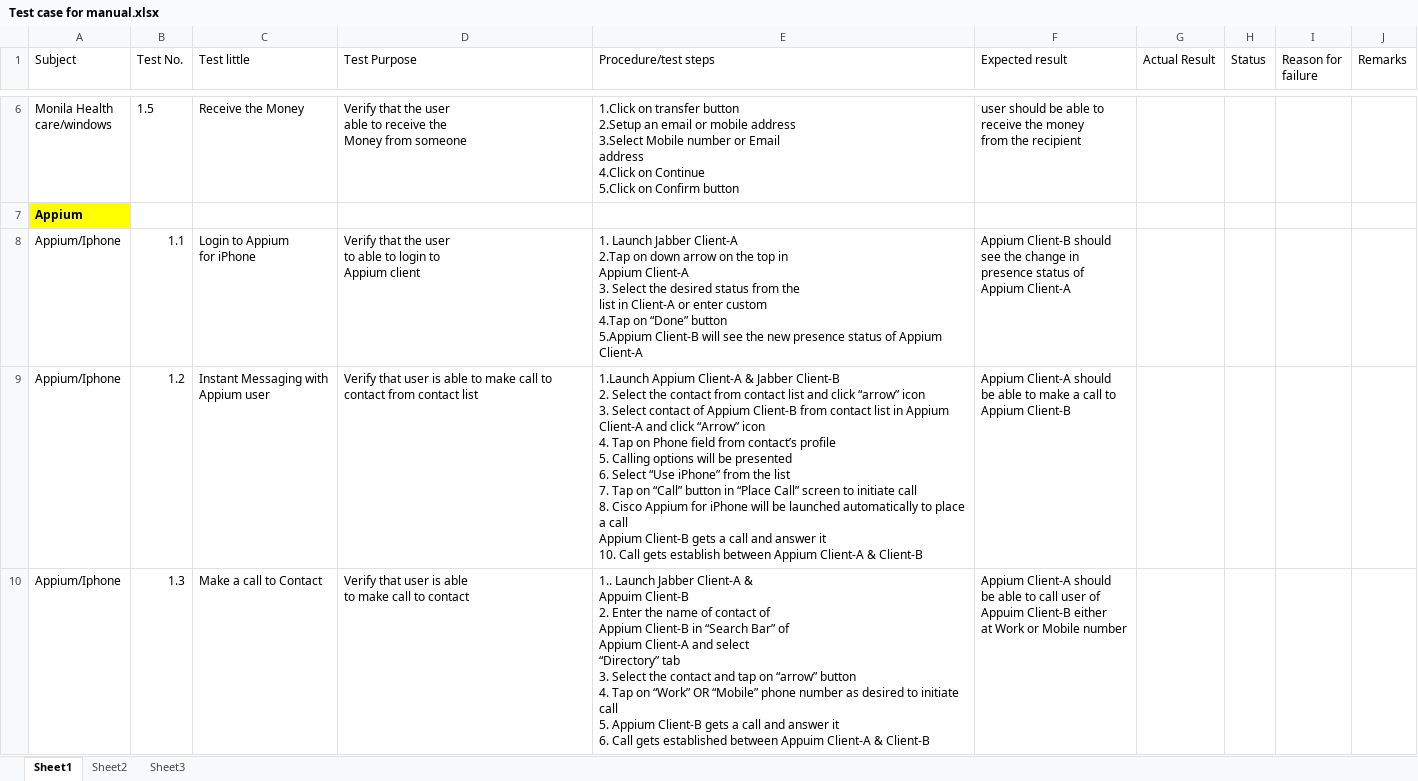
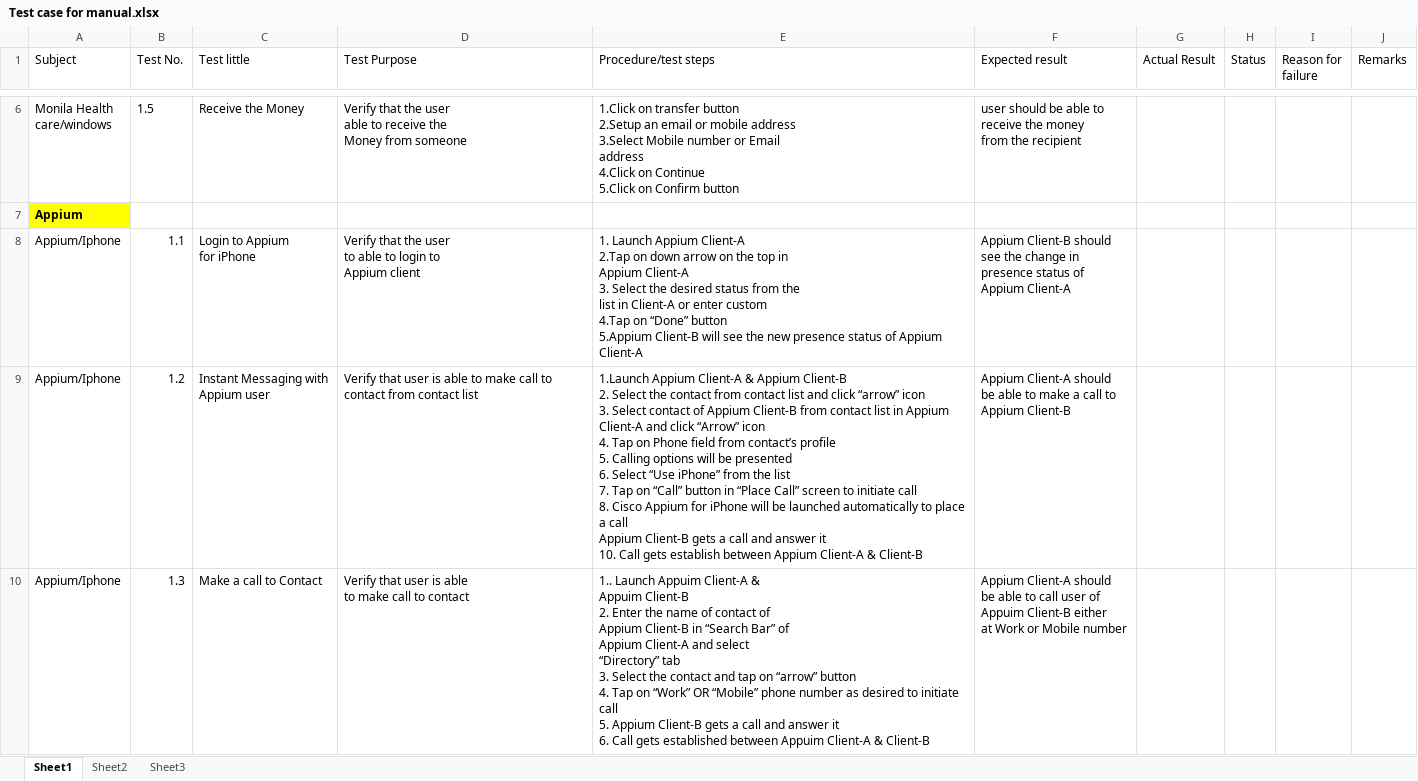
Before and after one commit to SaibersysTesting/usha-, an Excel workbook: Test case for manual.xlsx, sheet Sheet1, drawn as a sheet; only a part is shown, gaps mark what is left out; values as stored, in another font and other column widths than the file's, no borders; ↵ is a line break in a cell; the diff names each change by its address in the sheet, - before the commit and + after, or states it on an @@ line.

Commit message:
Add files via upload

```diff
--- a/Test case for manual.xlsx (sheet Sheet1)
+++ b/Test case for manual.xlsx (sheet Sheet1)
-E8 (Procedure/test steps): 1. Launch Jabber Client-A ↵ 2.Tap…
+E8 (Procedure/test steps): 1. Launch Appium Client-A ↵ 2.Tap…
-E9 (Procedure/test steps): …Client-A & Jabber Client-B ↵ 2.…
+E9 (Procedure/test steps): …Client-A & Appium Client-B ↵ 2.…
-E10 (Procedure/test steps): 1.. Launch Jabber Client-A &…
+E10 (Procedure/test steps): 1.. Launch Appuim Client-A &…
```
